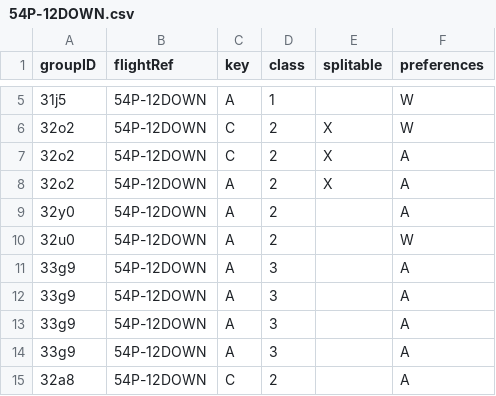
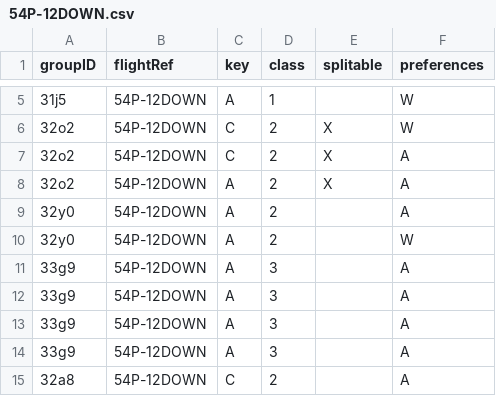
Before and after one commit to isaacponsford/test, a CSV file: passengerCSV/54P-12DOWN.csv, drawn as a sheet; only a part is shown, gaps mark what is left out.

```diff
--- a/passengerCSV/54P-12DOWN.csv
+++ b/passengerCSV/54P-12DOWN.csv
@@ -9,3 +9,3 @@ groupID,flightRef,key,class,splitable,preferences
 32y0,54P-12DOWN,A,2,,A
-32u0,54P-12DOWN,A,2,,W
+32y0,54P-12DOWN,A,2,,W
 33g9,54P-12DOWN,A,3,,A
```
Also changed, not shown: 6 other files.
